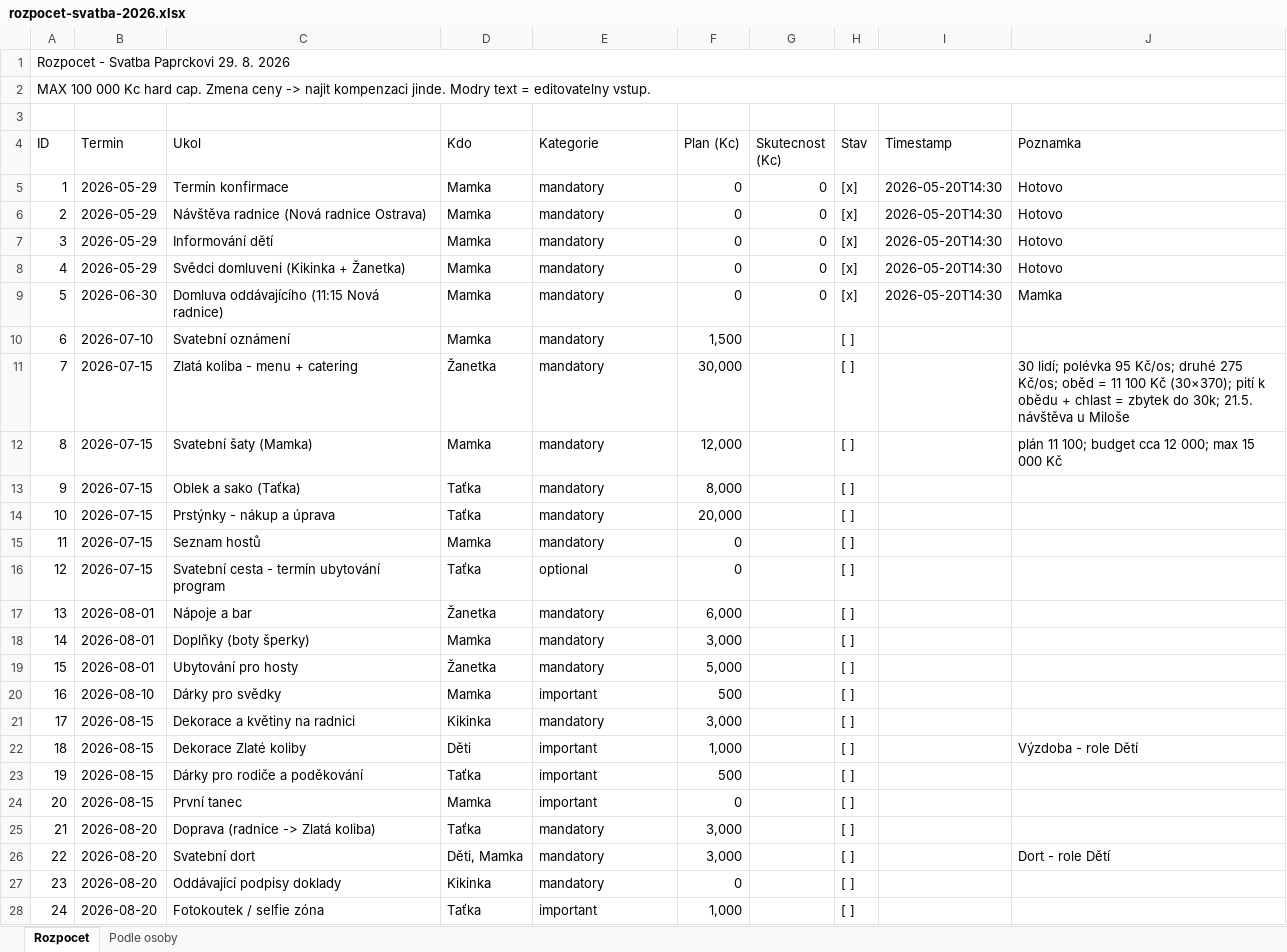
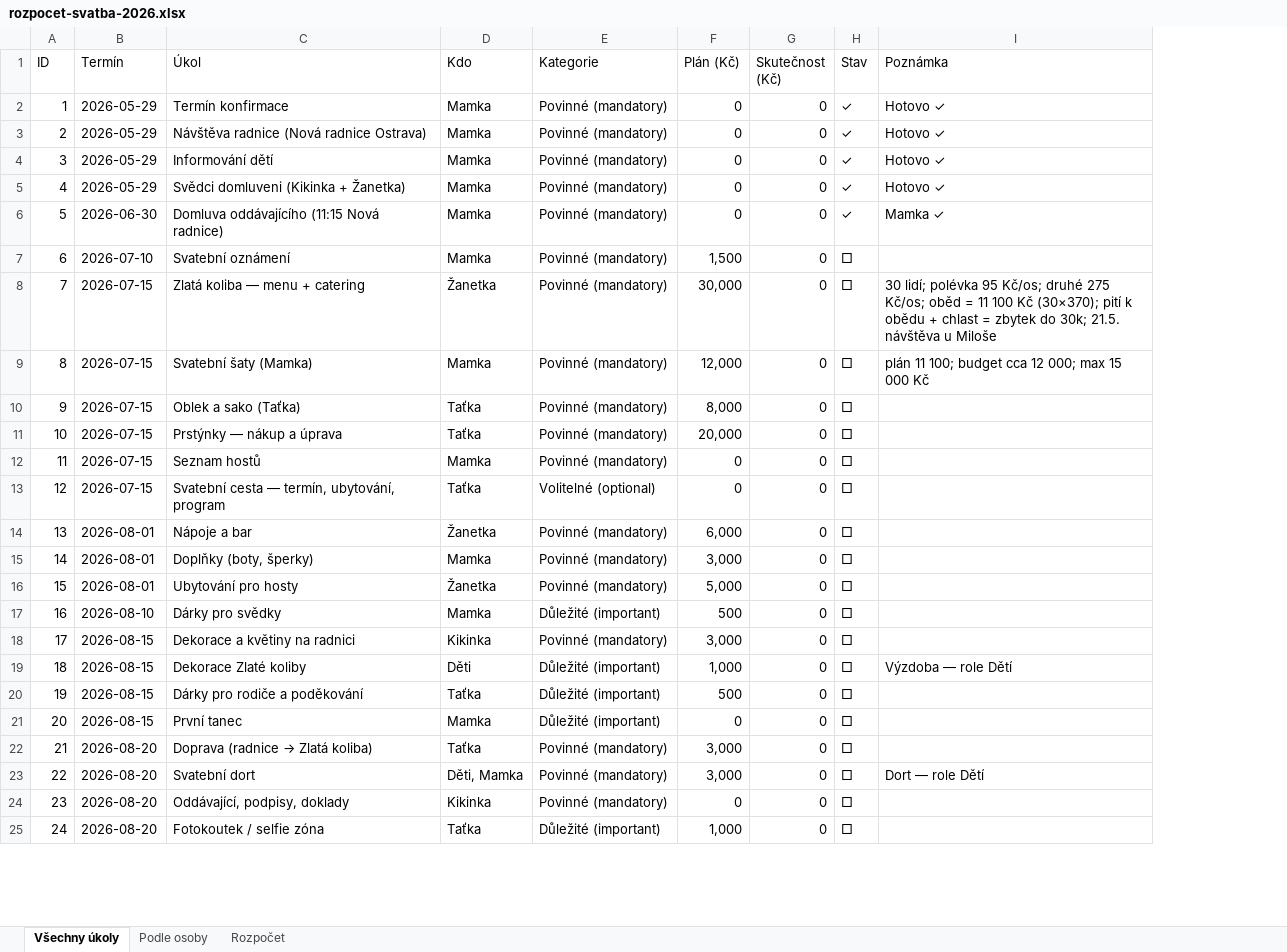
Before and after one commit to martinpaprcka77/PaprckoviSvatba2026, an Excel workbook: data/rozpocet-svatba-2026.xlsx, sheet Všechny úkoly, drawn as a sheet; only a part is shown; values as stored, in another font and other column widths than the file's, no cell formats; conditional formats not drawn; removed rows and columns are numbered as before the commit, all else as after; the diff covers the shown part only; the diff names each change by its address in the sheet, - before the commit and + after, or states it on an @@ line.

Commit message:
chore: consolidate wedding planner — cleanup, data sync, budget fixes
Remove 23 PAPROS/Brain leftover docs. Merge Dáda→Mamka (5 people).
Sync budget 94.5/5/0.5k across all docs. Tasks 35→36, done 4→5.
Add v2 index.html. Update PRD timeline, wedding checklist, HISTORY.
Case-normalize Docs/→docs/. Restore original .gitignore.

```diff
--- a/data/rozpocet-svatba-2026.xlsx (sheet Všechny úkoly)
+++ b/data/rozpocet-svatba-2026.xlsx (sheet Všechny úkoly)
-sheet tab: Rozpocet
+sheet tab: Všechny úkoly
+sheet tab: Rozpočet
-column I (Timestamp), rows 5-9: all 2026-05-20T14:30
-column J (Poznamka), rows 5-26: Hotovo | Hotovo | Hotovo | Hotovo | Mamka |  | 30 lidí; polévka 95 Kč/os; druhé 275 Kč/os; oběd = 11 100 Kč (30×370); pití k obědu + chlast = zbytek do 30k; 21.5. návštěva u Miloše | plán 11 100; budget cca 12 000; max 15 000 Kč |  |  |  |  |  |  |  |  |  | Výzdoba - role Dětí |  |  |  | Dort - role Dětí
+column I (Poznámka), rows 2-23: Hotovo ✓ | Hotovo ✓ | Hotovo ✓ | Hotovo ✓ | Mamka ✓ |  | 30 lidí; polévka 95 Kč/os; druhé 275 Kč/os; oběd = 11 100 Kč (30×370); pití k obědu + chlast = zbytek do 30k; 21.5. návštěva u Miloše | plán 11 100; budget cca 12 000; max 15 000 Kč |  |  |  |  |  |  |  |  |  | Výzdoba — role Dětí |  |  |  | Dort — role Dětí
-row 1: Rozpocet - Svatba Paprckovi 29. 8. 2026
-row 2: MAX 100 000 Kc hard cap. Zmena ceny -> najit kompenzaci jinde. Modry text = editovatelny vstup.
-row 3: (empty)
-B1: Termin
+B1: Termín
-C1: Ukol
+C1: Úkol
-F1: Plan (Kc)
+F1: Plán (Kč)
-G1: Skutecnost (Kc)
+G1: Skutečnost (Kč)
-E2:E12 (Kategorie): mandatory
+E2:E12 (Kategorie): Povinné (mandatory)
-H2:H6 (Stav): [x]
+H2:H6 (Stav): ✓
-G7:G25 (Skutečnost (Kč)): (empty)
+G7:G25 (Skutečnost (Kč)): 0
-H7:H25 (Stav): [ ]
+H7:H25 (Stav): □
-C8 (Úkol): Zlatá koliba - menu + catering
+C8 (Úkol): Zlatá koliba — menu + catering
-C11 (Úkol): Prstýnky - nákup a úprava
+C11 (Úkol): Prstýnky — nákup a úprava
-C13 (Úkol): Svatební cesta - termín ubytování program
+C13 (Úkol): Svatební cesta — termín, ubytování, program
-E13 (Kategorie): optional
+E13 (Kategorie): Volitelné (optional)
-E14:E16 (Kategorie): mandatory
+E14:E16 (Kategorie): Povinné (mandatory)
-C15 (Úkol): Doplňky (boty šperky)
+C15 (Úkol): Doplňky (boty, šperky)
-E17 (Kategorie): important
+E17 (Kategorie): Důležité (important)
-E18 (Kategorie): mandatory
+E18 (Kategorie): Povinné (mandatory)
-E19:E21 (Kategorie): important
+E19:E21 (Kategorie): Důležité (important)
@@ C22 (Úkol): Doprava (radnice -> Zlatá koliba) → Doprava (radnice → Zlatá koliba) @@
-E22:E24 (Kategorie): mandatory
+E22:E24 (Kategorie): Povinné (mandatory)
-C24 (Úkol): Oddávající podpisy doklady
+C24 (Úkol): Oddávající, podpisy, doklady
-E25 (Kategorie): important
+E25 (Kategorie): Důležité (important)
```
Also changed, not shown: 8 removed rows, 45 edited cells, merged cells and row numbers in column A elsewhere in this sheet, sheet Podle osoby, cell formats, 35 other files.
